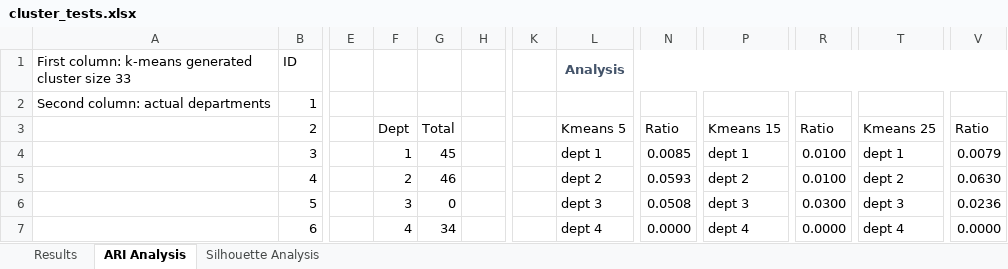
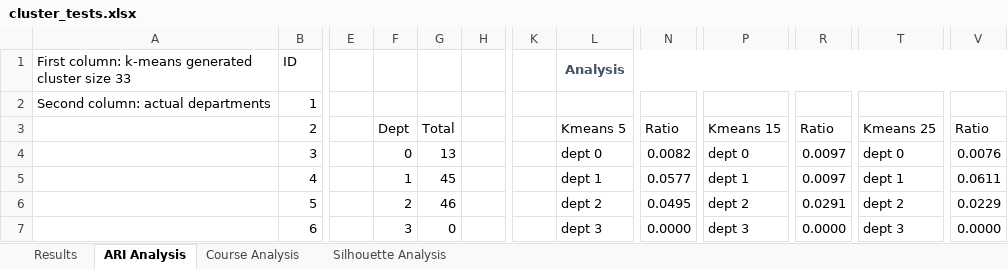
Before and after one commit to lwoluke/Text-Clustering, an Excel workbook: results/cluster_tests.xlsx, sheet ARI Analysis, drawn as a sheet; only a part is shown, gaps mark what is left out; values as stored, in another font and other column widths than the file's, no borders; conditional formats not drawn; the diff covers the shown part only; the diff names each change by its address in the sheet, - before the commit and + after, or states it on an @@ line.

```diff
--- a/results/cluster_tests.xlsx (sheet ARI Analysis)
+++ b/results/cluster_tests.xlsx (sheet ARI Analysis)
+sheet tab: Course Analysis
-F4: 1
+F4: 0
-G4: 45
+G4: 13
-L4: dept 1
+L4: dept 0
-N4: 0.0085
+N4: 0.0082
-P4: dept 1
+P4: dept 0
-R4:R5: 0.0100
+R4:R5: 0.0097
-T4: dept 1
+T4: dept 0
-V4: 0.0079
+V4: 0.0076
-F5: 2
+F5: 1
-G5: 46
+G5: 45
-L5: dept 2
+L5: dept 1
-N5: 0.0593
+N5: 0.0577
-P5: dept 2
+P5: dept 1
-T5: dept 2
+T5: dept 1
-V5: 0.0630
+V5: 0.0611
-F6: 3
+F6: 2
-G6: 0
+G6: 46
-L6: dept 3
+L6: dept 2
-N6: 0.0508
+N6: 0.0495
-P6: dept 3
+P6: dept 2
-R6: 0.0300
+R6: 0.0291
-T6: dept 3
+T6: dept 2
-V6: 0.0236
+V6: 0.0229
-F7: 4
+F7: 3
-G7: 34
+G7: 0
-L7: dept 4
+L7: dept 3
-P7: dept 4
+P7: dept 3
-T7: dept 4
+T7: dept 3
```
Also changed, not shown: 241 edited cells elsewhere in this sheet, formulas that keep their value.
